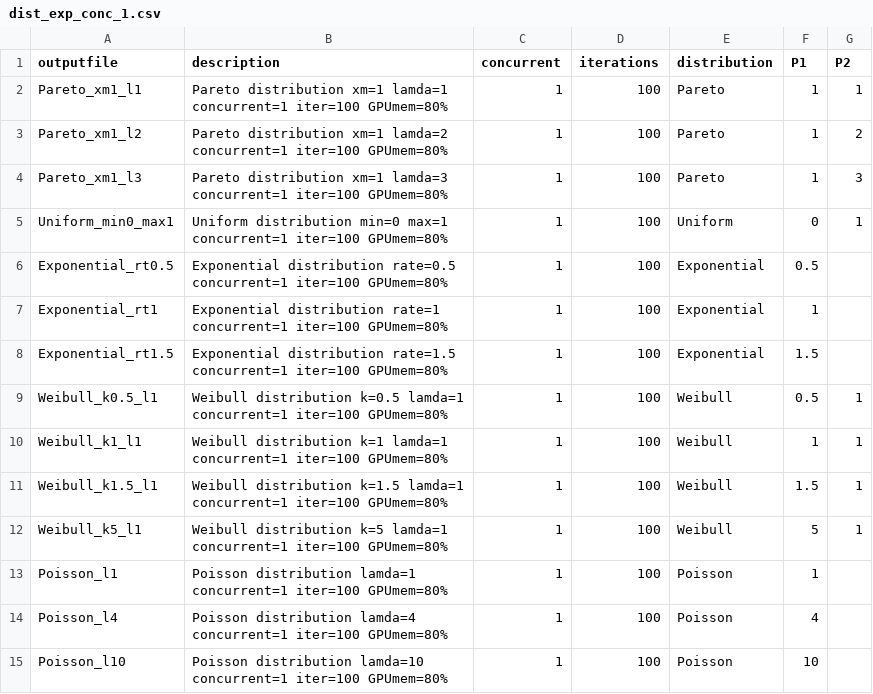
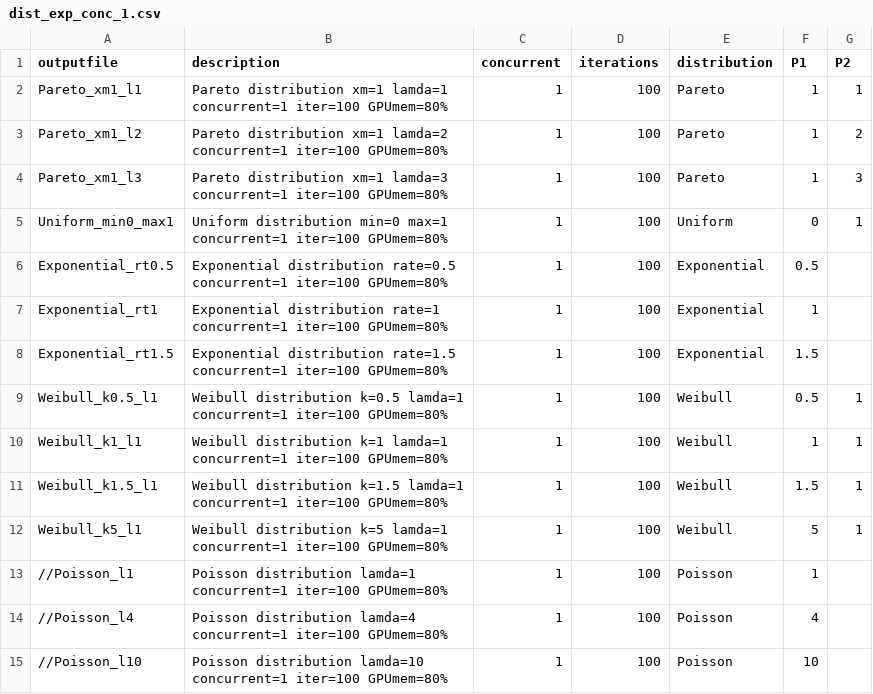
Before and after one commit to rai-project/trims-tools, a CSV file: scripts/dist_exp_conc_1.csv, drawn as a sheet.

```diff
--- a/scripts/dist_exp_conc_1.csv
+++ b/scripts/dist_exp_conc_1.csv
@@ -12,4 +12,4 @@ Weibull_k1.5_l1,Weibull distribution k=1.5 lamda=1 concurrent=1 iter=100 GPUmem=
 Weibull_k5_l1,Weibull distribution k=5 lamda=1 concurrent=1 iter=100 GPUmem=80%,1,100,Weibull,5,1
-Poisson_l1,Poisson distribution lamda=1 concurrent=1 iter=100 GPUmem=80%,1,100,Poisson,1
-Poisson_l4,Poisson distribution lamda=4 concurrent=1 iter=100 GPUmem=80%,1,100,Poisson,4
-Poisson_l10,Poisson distribution lamda=10 concurrent=1 iter=100 GPUmem=80%,1,100,Poisson,10
+//Poisson_l1,Poisson distribution lamda=1 concurrent=1 iter=100 GPUmem=80%,1,100,Poisson,1
+//Poisson_l4,Poisson distribution lamda=4 concurrent=1 iter=100 GPUmem=80%,1,100,Poisson,4
+//Poisson_l10,Poisson distribution lamda=10 concurrent=1 iter=100 GPUmem=80%,1,100,Poisson,10
```
Also changed, not shown: scripts/dist_exp_conc_10.csv, scripts/dist_exp_conc_5.csv, 3 other files.
